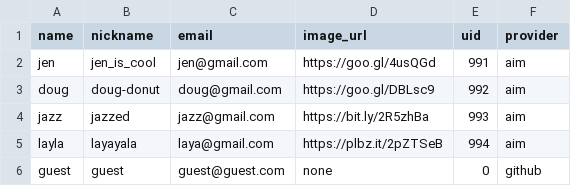
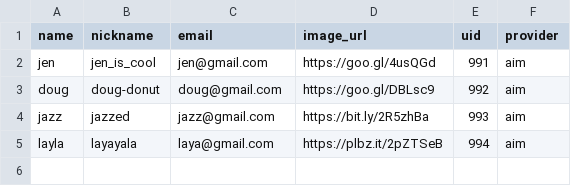
Before and after one commit to BASIC-Belic/betsy, a CSV file: db/user_seeds.csv, drawn as a sheet.

```diff
--- a/db/user_seeds.csv
+++ b/db/user_seeds.csv
@@ -5,2 +5 @@ jazz,jazzed,jazz@gmail.com,https://bit.ly/2R5zhBa,993,aim
 layla,layayala,laya@gmail.com,https://plbz.it/2pZTSeB,994,aim
-guest, guest, guest@guest.com, none, 0, github
```
Also changed, not shown: 3 other files.
